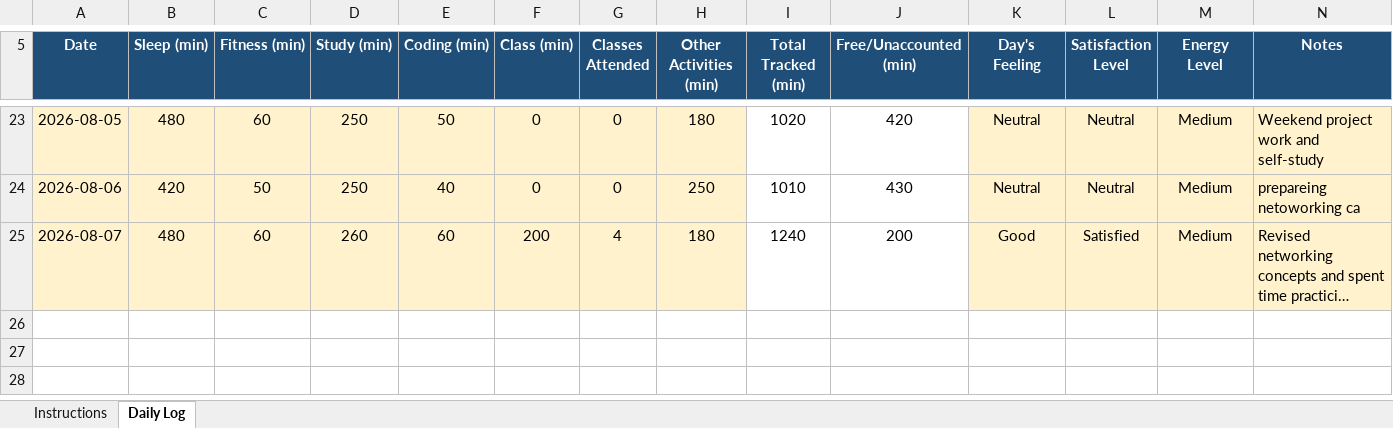
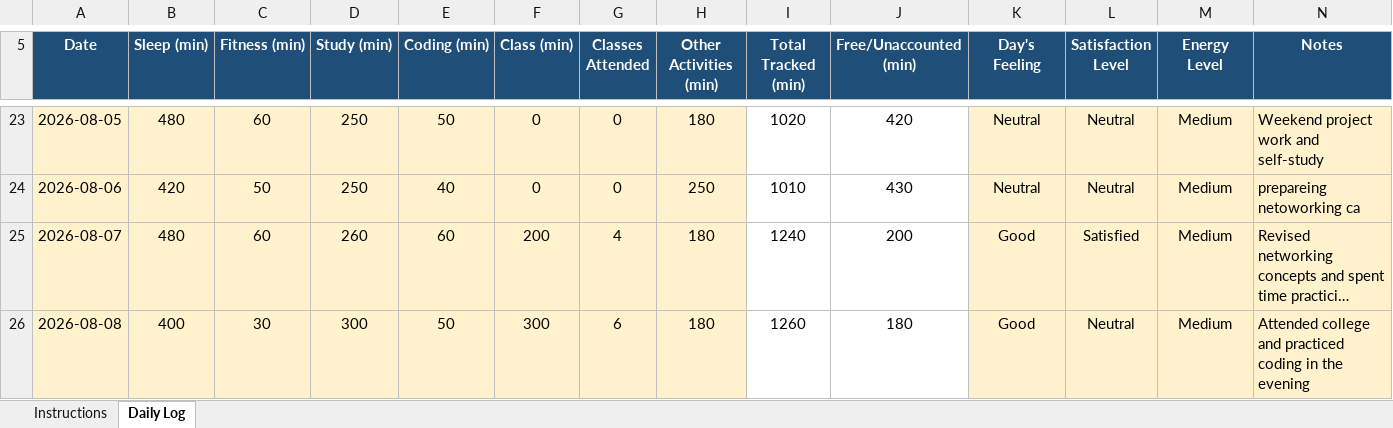
Before and after one commit to satyamkrh3143-eng/12612391, an Excel workbook: 12612391.xlsx, sheet Daily Log, drawn as a sheet; only a part is shown, gaps mark what is left out; long unchanged cells end in …; values as stored, in another font and other column widths than the file's, no borders; conditional formats not drawn; the diff names each change by its address in the sheet, - before the commit and + after, or states it on an @@ line.

Commit message:
08-08-2026

```diff
--- a/12612391.xlsx (sheet Daily Log)
+++ b/12612391.xlsx (sheet Daily Log)
+row 26: 2026-08-08 | 400 | 30 | 300 | 50 | 300 | 6 | 180 | 1260 | 180 | Good | Neutral | Medium | Attended college and practiced coding in the evening
```
